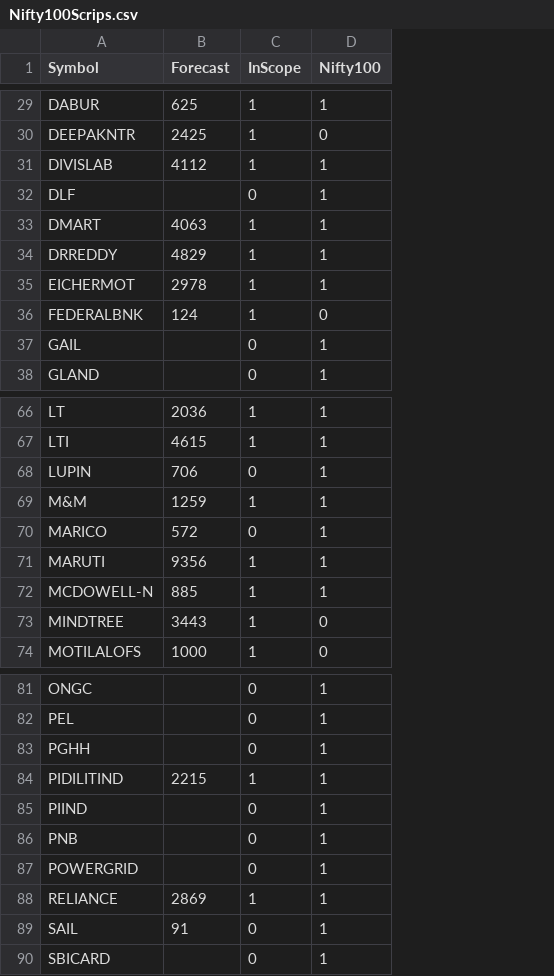
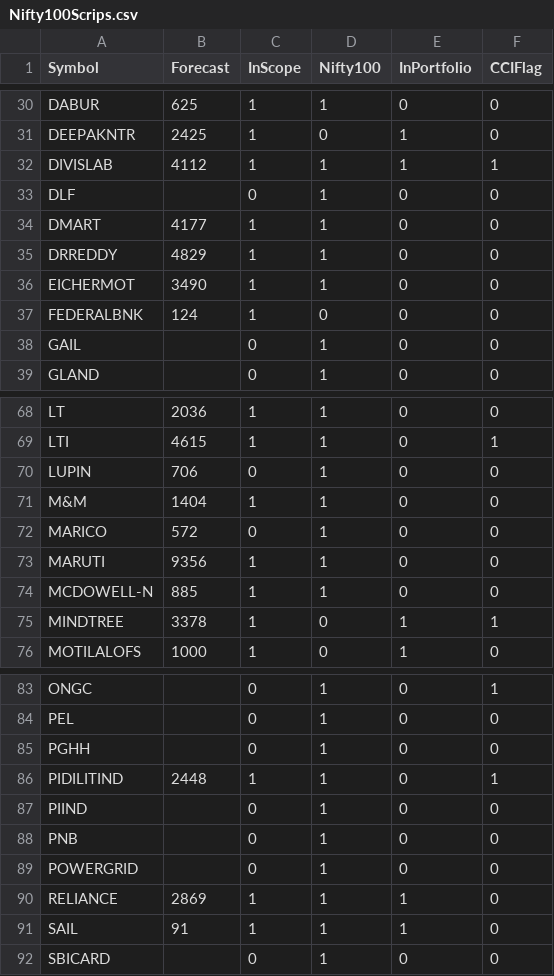
Before and after one commit to ankit-rathi/Data-Science-with-Python, a CSV file: Stock_Analysis/data/Nifty100Scrips.csv, drawn as a sheet; only a part is shown, gaps mark what is left out; addresses are those after the commit; the diff covers the shown part only; the diff names each change by its address in the sheet, - before the commit and + after, or states it on an @@ line.

```diff
--- a/Stock_Analysis/data/Nifty100Scrips.csv
+++ b/Stock_Analysis/data/Nifty100Scrips.csv
+column E (InPortfolio), rows 30-39: 0 | 1 | 1 | 0 | 0 | 0 | 0 | 0 | 0 | 0; rows 68-76: 0 | 0 | 0 | 0 | 0 | 0 | 0 | 1 | 1; rows 83-92: 0 | 0 | 0 | 0 | 0 | 0 | 0 | 1 | 1 | 0
+column F (CCIFlag), rows 30-39: 0 | 0 | 1 | 0 | 0 | 0 | 0 | 0 | 0 | 0; rows 68-76: 0 | 1 | 0 | 0 | 0 | 0 | 0 | 1 | 0; rows 83-92: 1 | 0 | 0 | 1 | 0 | 0 | 0 | 0 | 0 | 0
-B34 (Forecast): 4063
+B34 (Forecast): 4177
-B36 (Forecast): 2978
+B36 (Forecast): 3490
-B71 (Forecast): 1259
+B71 (Forecast): 1404
-B75 (Forecast): 3443
+B75 (Forecast): 3378
-B86 (Forecast): 2215
+B86 (Forecast): 2448
-C91 (InScope): 0
+C91 (InScope): 1
```
Also changed, not shown: 2 added rows and 4 edited cells elsewhere in this file.
